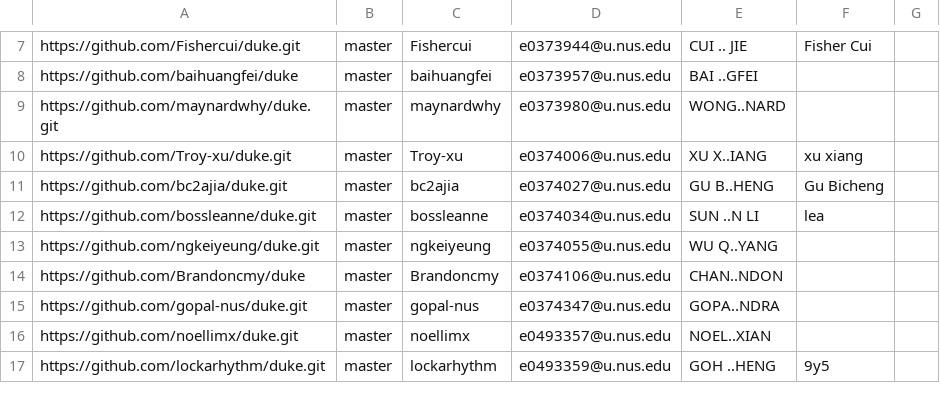
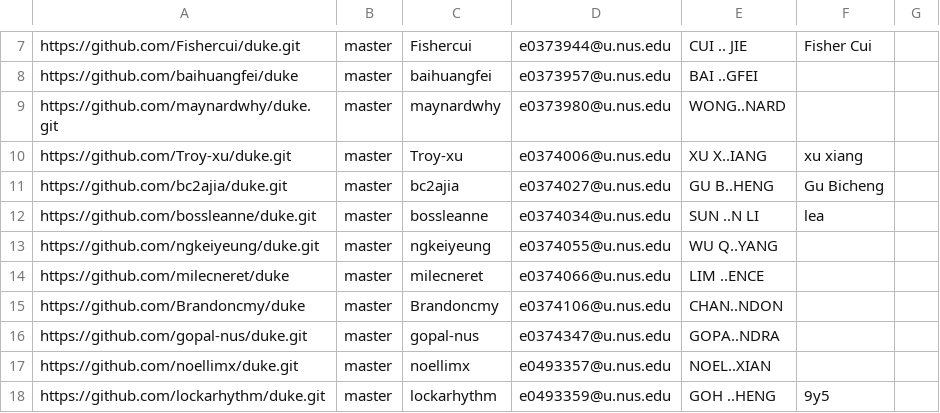
Before and after one commit to nus-tic2002-2021/ip-dashboard, a CSV file: configs/author-config.csv, drawn as a sheet; only a part is shown, gaps mark what is left out.

Commit message:
Update configs

```diff
--- a/configs/author-config.csv
+++ b/configs/author-config.csv
@@ -13,2 +13,3 @@ https://github.com/bossleanne/duke.git,master,bossleanne,e0374034@u.nus.edu,SUN
 https://github.com/ngkeiyeung/duke.git,master,ngkeiyeung,e0374055@u.nus.edu,WU Q..YANG,,
+https://github.com/milecneret/duke,master,milecneret,e0374066@u.nus.edu,LIM ..ENCE,,
 https://github.com/Brandoncmy/duke,master,Brandoncmy,e0374106@u.nus.edu,CHAN..NDON,,
```
Also changed, not shown: configs/repo-config.csv.
